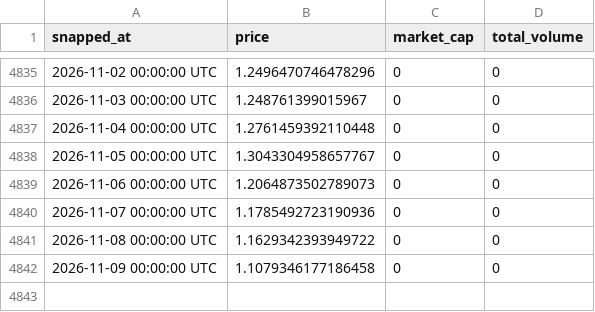
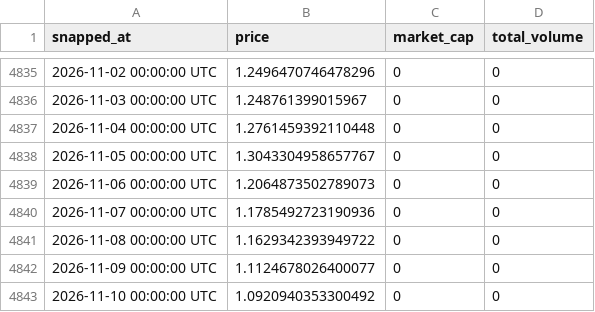
Before and after one commit to kittycapital/crypto-history, a CSV file: data/xrp.csv, drawn as a sheet; only a part is shown, gaps mark what is left out.

```diff
--- a/data/xrp.csv
+++ b/data/xrp.csv
@@ -4841,2 +4841,3 @@ snapped_at,price,market_cap,total_volume
 2026-11-08 00:00:00 UTC,1.1629342393949722,0,0
-2026-11-09 00:00:00 UTC,1.1079346177186458,0,0
+2026-11-09 00:00:00 UTC,1.1124678026400077,0,0
+2026-11-10 00:00:00 UTC,1.0920940353300492,0,0
```
Also changed, not shown: data/bitcoin.csv, data/bnb.csv, 2 other files.
